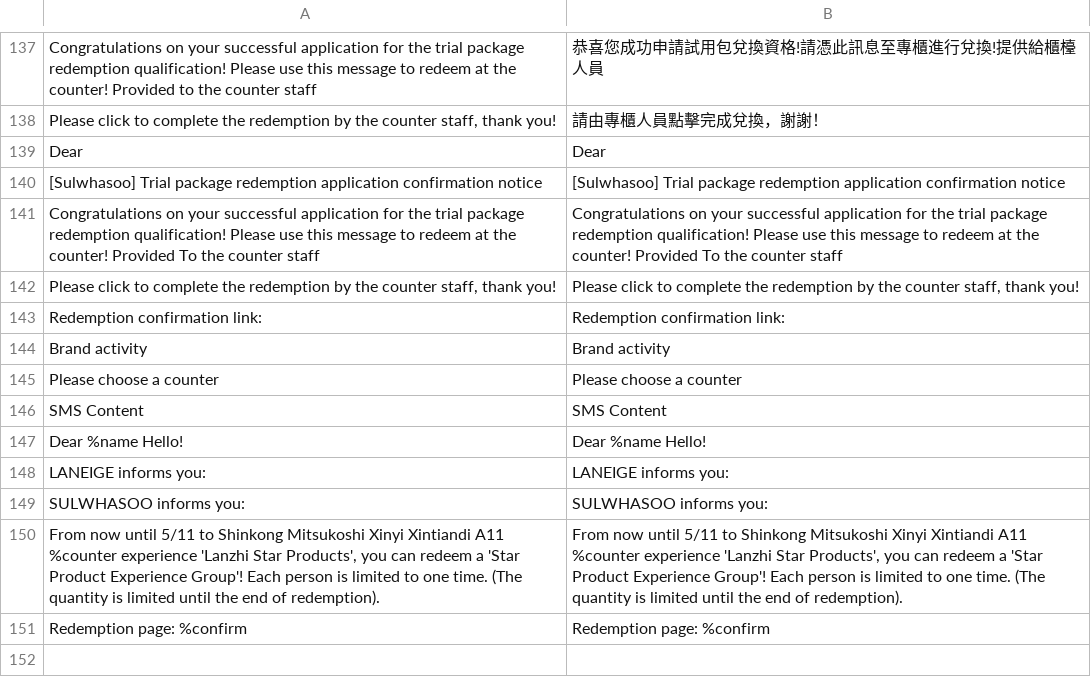
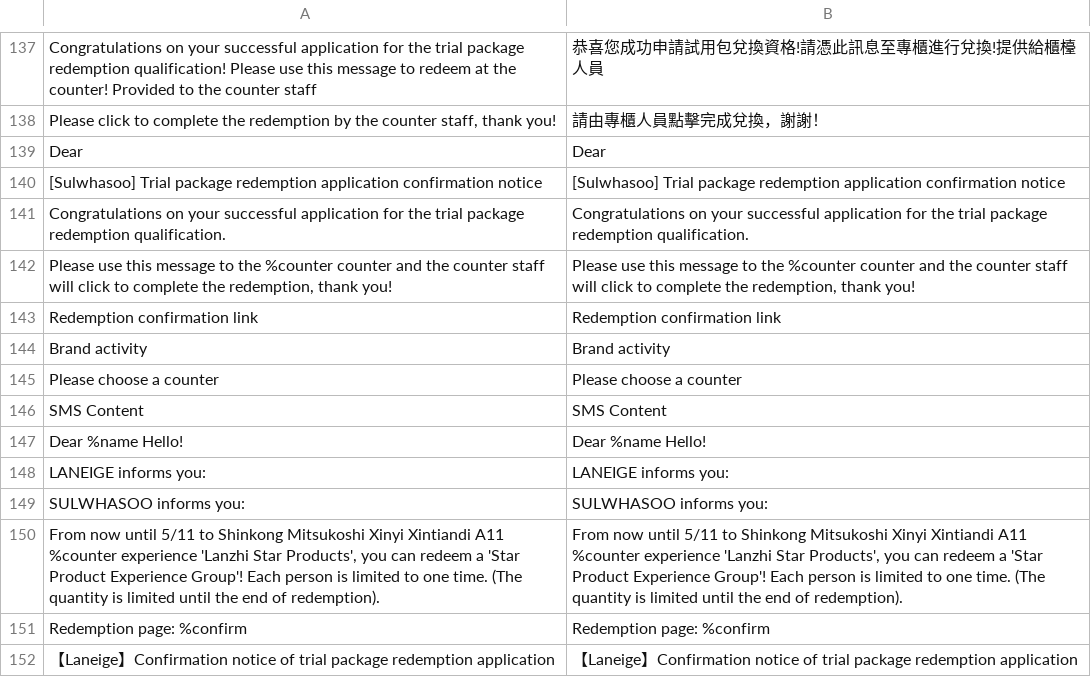
Before and after one commit to congvt305/staging-twap, a CSV file: app/code/Eguana/Redemption/i18n/en_US.csv, drawn as a sheet; only a part is shown, gaps mark what is left out; removed rows and columns are numbered as before the commit, all else as after; the diff names each change by its address in the sheet, - before the commit and + after, or states it on an @@ line.

```diff
--- a/app/code/Eguana/Redemption/i18n/en_US.csv
+++ b/app/code/Eguana/Redemption/i18n/en_US.csv
-A141: …package redemption qualification! Please use this message to redeem at the counter! Provided To the counter staff
+A141: …package redemption qualification.
-B141: …package redemption qualification! Please use this message to redeem at the counter! Provided To the counter staff
+B141: …package redemption qualification.
-row 142: Please click to complete the redemption by the counter staff, thank you! | Please click to complete the redemption by the counter staff, thank you!
+row 142: Please use this message to the %counter counter and the counter staff will click to complete the redemption, thank you! | Please use this message to the %counter counter and the counter staff will click to complete the redemption, thank you!
-A143: Redemption confirmation link:
+A143: Redemption confirmation link
-B143: Redemption confirmation link:
+B143: Redemption confirmation link
+row 152: 【Laneige】Confirmation notice of trial package redemption application | 【Laneige】Confirmation notice of trial package redemption application
```
Also changed, not shown: app/code/Eguana/Redemption/i18n/vi_VN.csv, app/code/Eguana/Redemption/i18n/zh_Hant_TW.csv, 21 other files.
